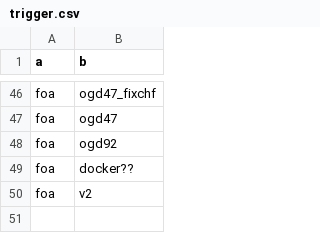
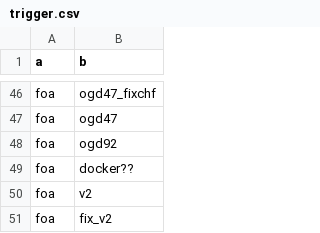
Before and after one commit to AFoletti/test_frictionless, a CSV file: staging/trigger.csv, drawn as a sheet; only a part is shown, gaps mark what is left out; the diff names each change by its address in the sheet, - before the commit and + after, or states it on an @@ line.

Commit message:
Update trigger.csv

```diff
--- a/staging/trigger.csv
+++ b/staging/trigger.csv
+row 51: foa | fix_v2
```
